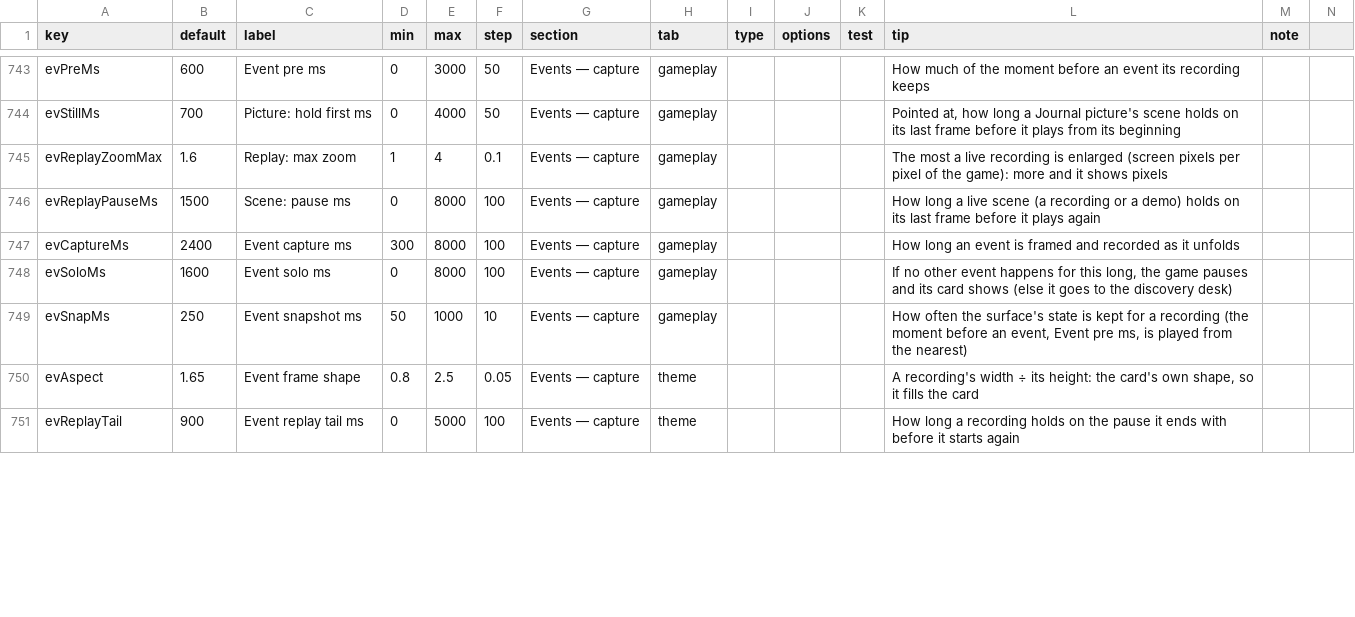
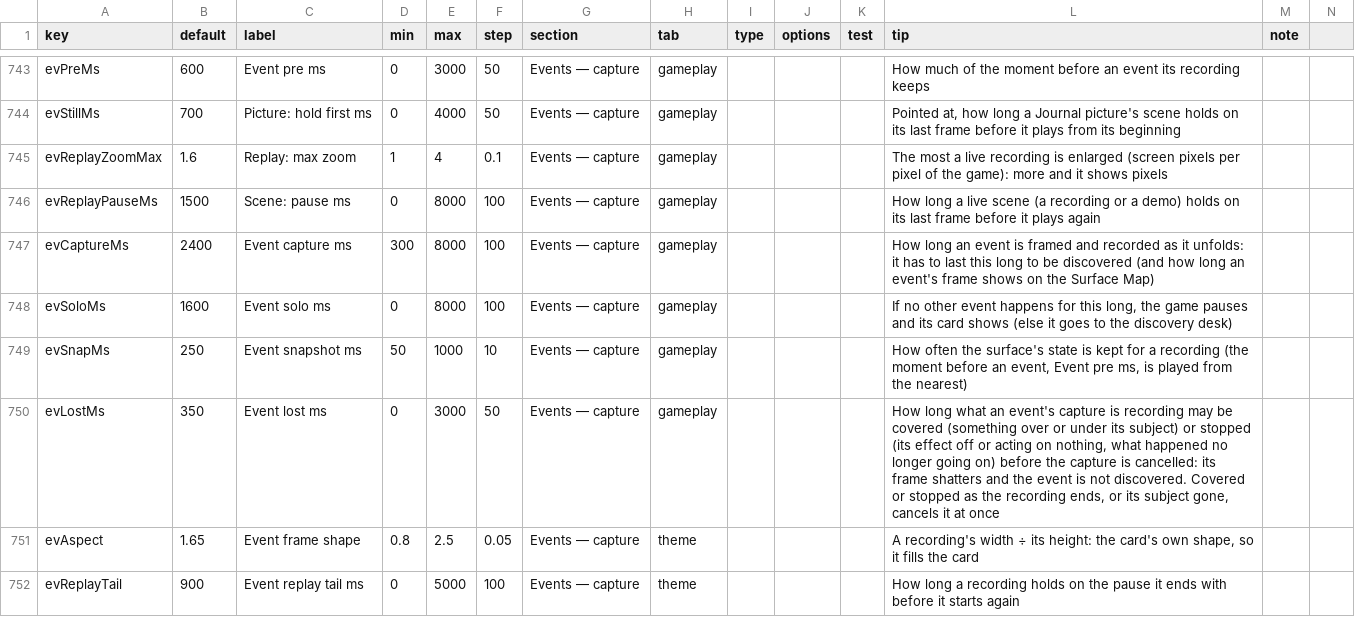
Before and after one commit to jamesmhoag/infinitelight, a CSV file: content/tuners.csv, drawn as a sheet; only a part is shown, gaps mark what is left out; the diff covers the shown part only.

```diff
--- a/content/tuners.csv
+++ b/content/tuners.csv
@@ -748,5 +748,6 @@ evReplayZoomMax,1.6,Replay: max zoom,1,4,0.1,Events — capture,gameplay,,,,The
 evReplayPauseMs,1500,Scene: pause ms,0,8000,100,Events — capture,gameplay,,,,How long a live scene (a recording or a demo) holds on its last frame before it plays again,
-evCaptureMs,2400,Event capture ms,300,8000,100,Events — capture,gameplay,,,,How long an event is framed and recorded as it unfolds,
+evCaptureMs,2400,Event capture ms,300,8000,100,Events — capture,gameplay,,,,"How long an event is framed and recorded as it unfolds: it has to last this long to be discovered (and how long an event's frame shows on the Surface Map)",
 evSoloMs,1600,Event solo ms,0,8000,100,Events — capture,gameplay,,,,"If no other event happens for this long, the game pauses and its card shows (else it goes to the discovery desk)",
 evSnapMs,250,Event snapshot ms,50,1000,10,Events — capture,gameplay,,,,"How often the surface's state is kept for a recording (the moment before an event, Event pre ms, is played from the nearest)",
+evLostMs,350,Event lost ms,0,3000,50,Events — capture,gameplay,,,,"How long what an event's capture is recording may be covered (something over or under its subject) or stopped (its effect off or acting on nothing, what happened no longer going on) before the capture is cancelled: its frame shatters and the event is not discovered. Covered or stopped as the recording ends, or its subject gone, cancels it at once",
 evAspect,1.65,Event frame shape,0.8,2.5,0.05,Events — capture,theme,,,,"A recording's width ÷ its height: the card's own shape, so it fills the card",
```
Also changed, not shown: 4 edited cells elsewhere in this file, 7 other files.
